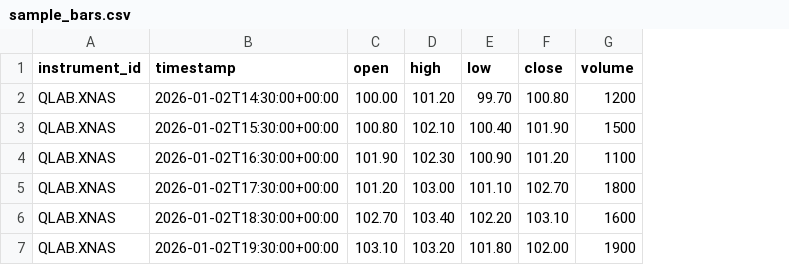
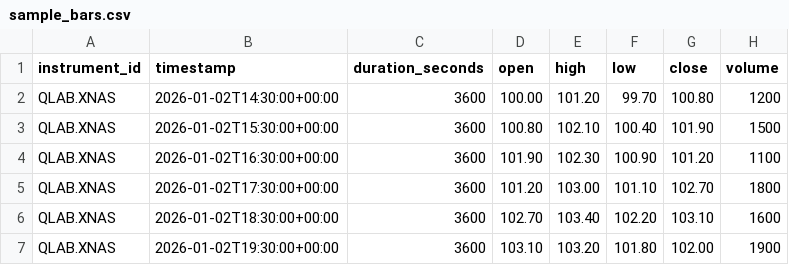
Before and after one commit to panurjoma/quant-lab, a CSV file: data/lesson-01/sample_bars.csv, drawn as a sheet; the diff names each change by its address in the sheet, - before the commit and + after, or states it on an @@ line.

Commit message:
lesson 1: include bar duration in fixture

```diff
--- a/data/lesson-01/sample_bars.csv
+++ b/data/lesson-01/sample_bars.csv
+column C (duration_seconds), rows 2-7: all 3600
```
